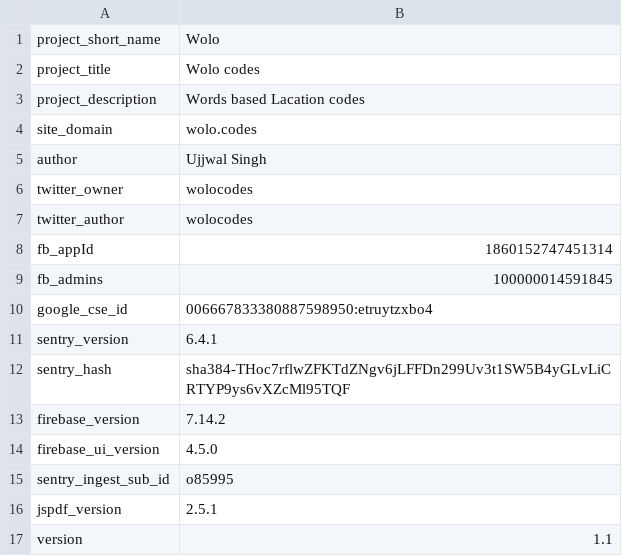
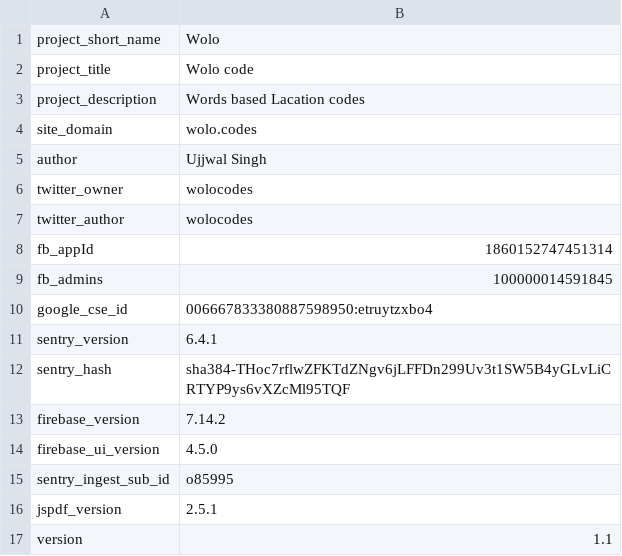
Before and after one commit to wolo-code/web-app, a TSV file: Root/Config/Vars.tsv, drawn as a sheet.

Commit message:
Chnaged 'Wolo Codes' to 'Wolo Code'

```diff
--- a/Root/Config/Vars.tsv
+++ b/Root/Config/Vars.tsv
@@ -1,3 +1,3 @@
 project_short_name	Wolo
-project_title	Wolo codes
+project_title	Wolo code
 project_description	Words based Lacation codes
```
Also changed, not shown: 7 other files.
